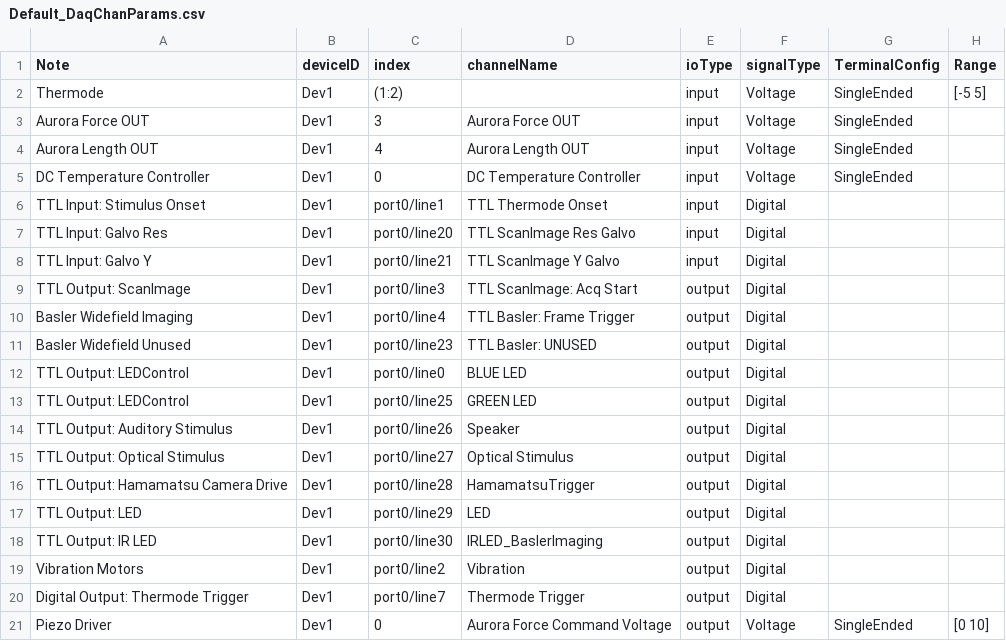
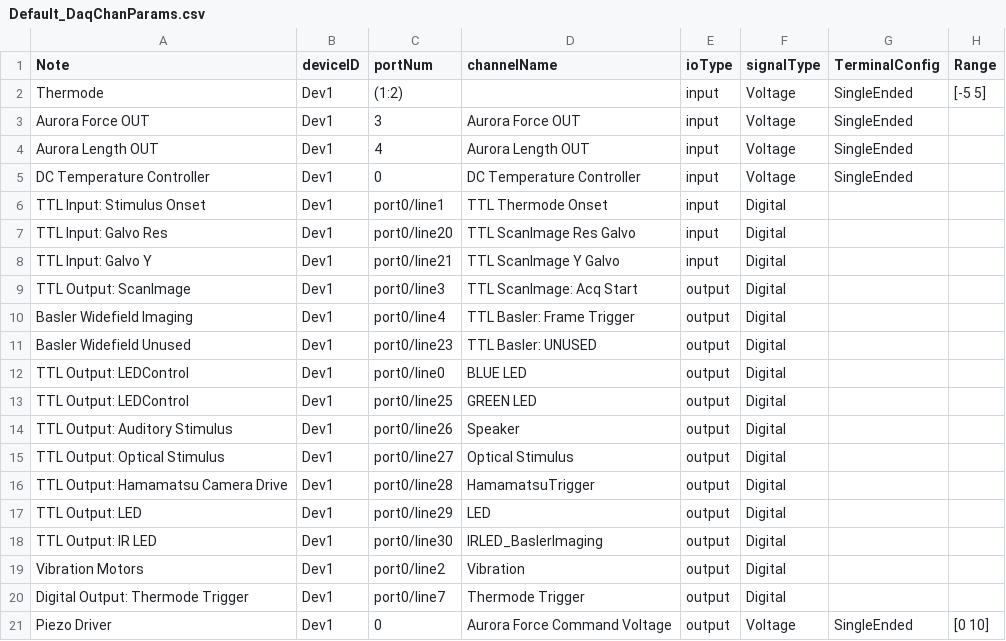
Before and after one commit to WhitmireLab/StimControl, a CSV file: paramfiles/Default_DaqChanParams.csv, drawn as a sheet.

```diff
--- a/paramfiles/Default_DaqChanParams.csv
+++ b/paramfiles/Default_DaqChanParams.csv
@@ -1,2 +1,2 @@
-Note,deviceID,index,channelName,ioType,signalType,TerminalConfig,Range
+Note,deviceID,portNum,channelName,ioType,signalType,TerminalConfig,Range
 Thermode,Dev1,(1:2),,input,Voltage,SingleEnded,[-5 5]
```
Also changed, not shown: 4 other files.
